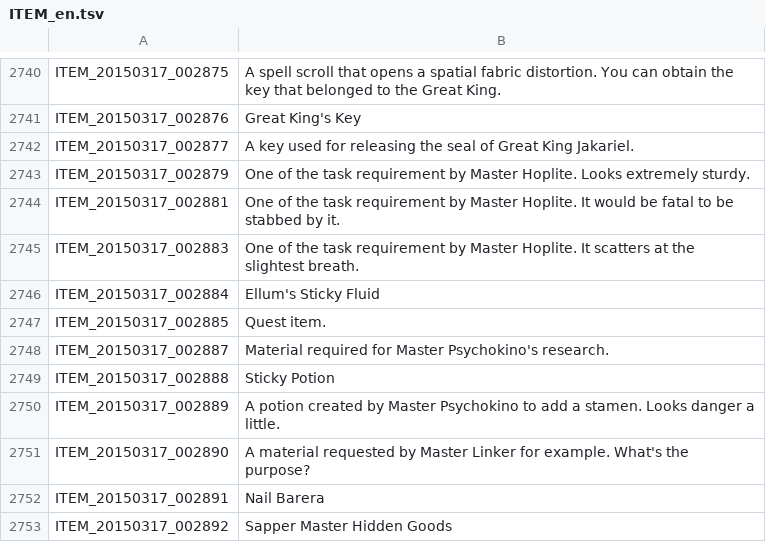
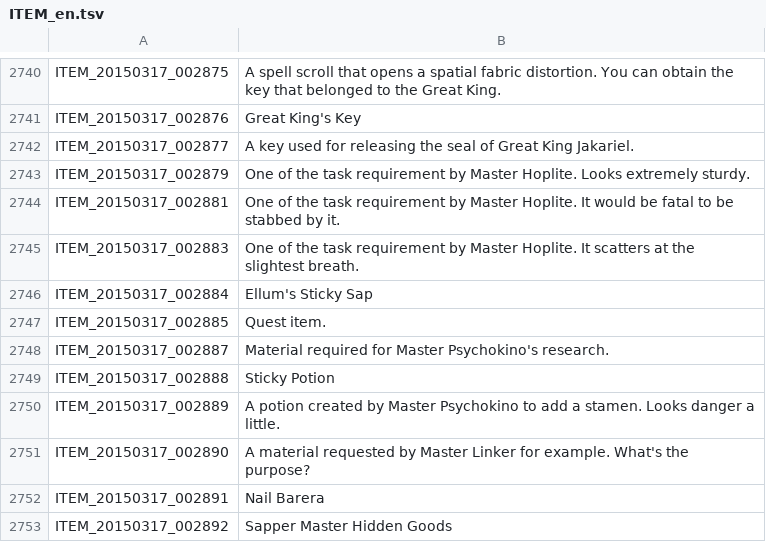
Before and after one commit to marikim/EnglishTranslation, a TSV file: ITEM_en.tsv, drawn as a sheet; only a part is shown, gaps mark what is left out.

Commit message:
Update ITEM_en.tsv

```diff
--- a/ITEM_en.tsv
+++ b/ITEM_en.tsv
@@ -2745,3 +2745,3 @@ ITEM_20150317_002881	One of the task requirement by Master Hoplite. It would be
 ITEM_20150317_002883	One of the task requirement by Master Hoplite. It scatters at the slightest breath.
-ITEM_20150317_002884	Ellum's Sticky Fluid
+ITEM_20150317_002884	Ellum's Sticky Sap
 ITEM_20150317_002885	Quest item.
```
